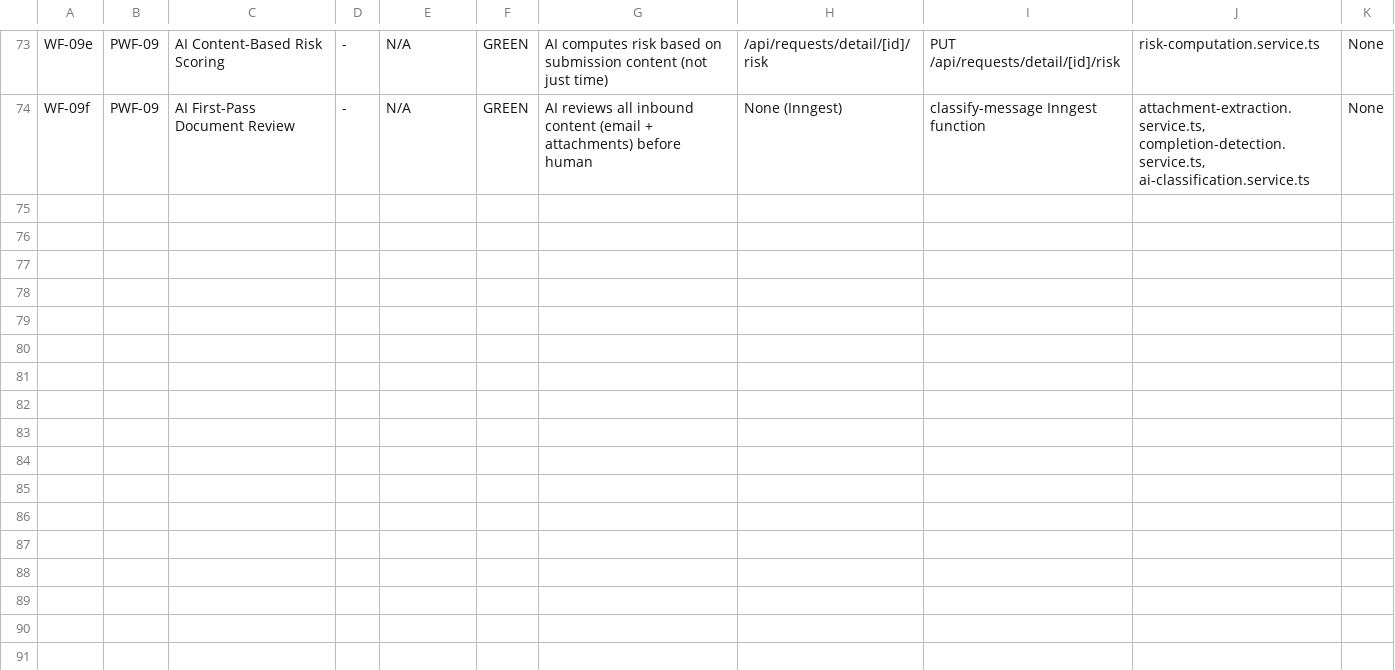
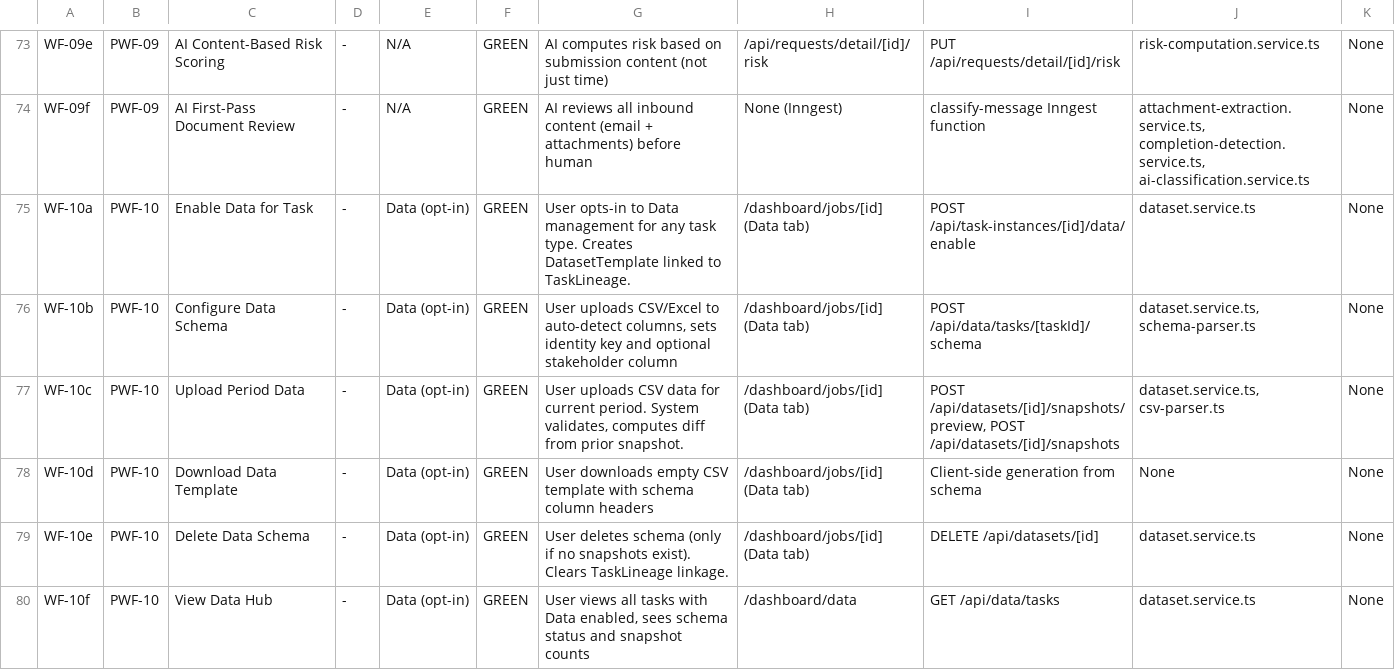
Before and after one commit to rich682/vergo-email, a CSV file: docs/product/taxonomy-sheet2-sub-workflows.csv, drawn as a sheet; only a part is shown, gaps mark what is left out.

Commit message:
docs: Add Data Management workflow to taxonomy
- Added PWF-10 "Data Management" as new parent workflow
- Added 6 sub-workflows (WF-10a through WF-10f)
- Covers: Enable Data, Configure Schema, Upload Data, Download Template, Delete Schema, View Data Hub
- Separate from TABLE task type (PWF-03b)

```diff
--- a/docs/product/taxonomy-sheet2-sub-workflows.csv
+++ b/docs/product/taxonomy-sheet2-sub-workflows.csv
@@ -74 +74,7 @@
 "WF-09f","PWF-09","AI First-Pass Document Review","-","N/A","GREEN","AI reviews all inbound content (email + attachments) before human","None (Inngest)","classify-message Inngest function","attachment-extraction.service.ts, completion-detection.service.ts, ai-classification.service.ts","None"
+"WF-10a","PWF-10","Enable Data for Task","-","Data (opt-in)","GREEN","User opts-in to Data management for any task type. Creates DatasetTemplate linked to TaskLineage.","/dashboard/jobs/[id] (Data tab)","POST /api/task-instances/[id]/data/enable","dataset.service.ts","None"
+"WF-10b","PWF-10","Configure Data Schema","-","Data (opt-in)","GREEN","User uploads CSV/Excel to auto-detect columns, sets identity key and optional stakeholder column","/dashboard/jobs/[id] (Data tab)","POST /api/data/tasks/[taskId]/schema","dataset.service.ts, schema-parser.ts","None"
+"WF-10c","PWF-10","Upload Period Data","-","Data (opt-in)","GREEN","User uploads CSV data for current period. System validates, computes diff from prior snapshot.","/dashboard/jobs/[id] (Data tab)","POST /api/datasets/[id]/snapshots/preview, POST /api/datasets/[id]/snapshots","dataset.service.ts, csv-parser.ts","None"
+"WF-10d","PWF-10","Download Data Template","-","Data (opt-in)","GREEN","User downloads empty CSV template with schema column headers","/dashboard/jobs/[id] (Data tab)","Client-side generation from schema","None","None"
+"WF-10e","PWF-10","Delete Data Schema","-","Data (opt-in)","GREEN","User deletes schema (only if no snapshots exist). Clears TaskLineage linkage.","/dashboard/jobs/[id] (Data tab)","DELETE /api/datasets/[id]","dataset.service.ts","None"
+"WF-10f","PWF-10","View Data Hub","-","Data (opt-in)","GREEN","User views all tasks with Data enabled, sees schema status and snapshot counts","/dashboard/data","GET /api/data/tasks","dataset.service.ts","None"
```
Also changed, not shown: docs/product/taxonomy-sheet1-parent-workflows.csv.
